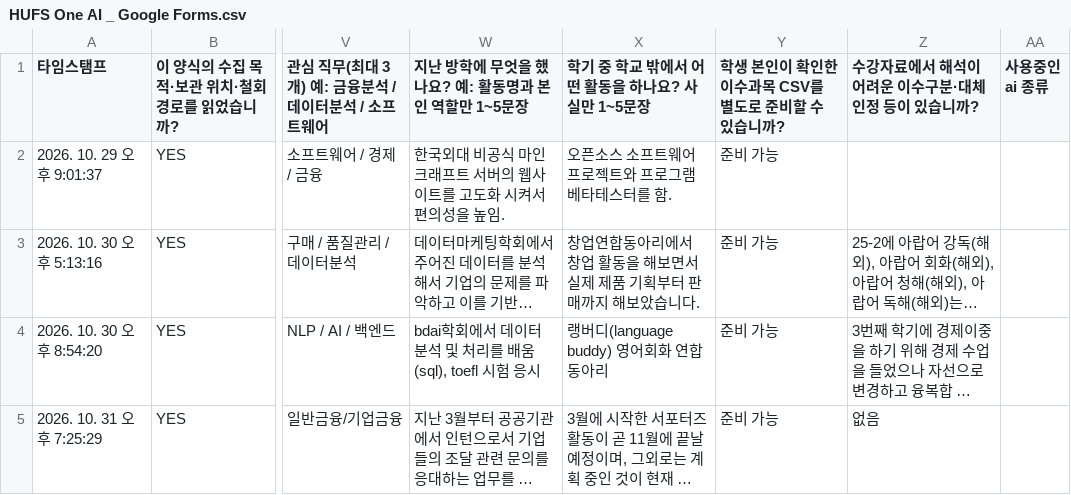
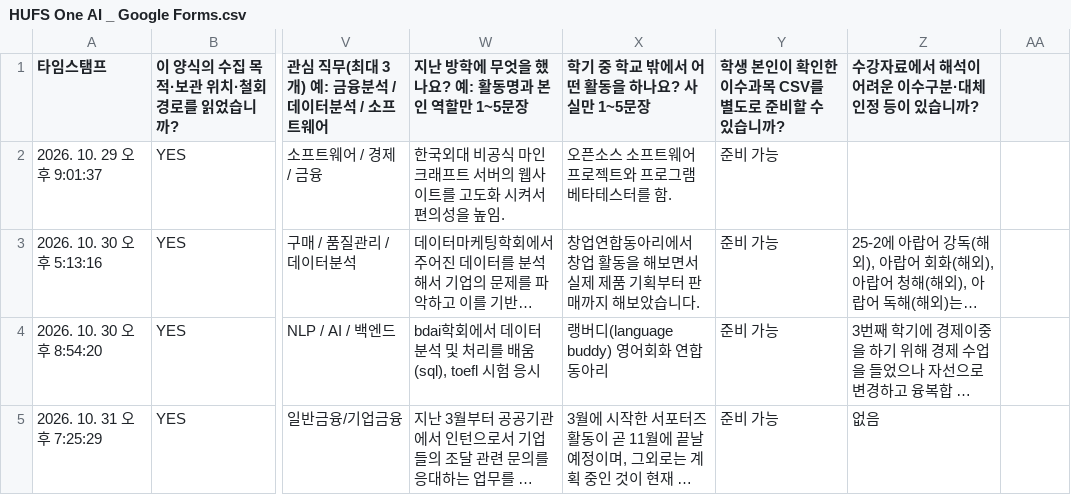
Before and after one commit to ot4562-glitch/HUFS-One-AI, a CSV file: csv/HUFS One AI _ Google Forms.csv, drawn as a sheet; only a part is shown, gaps mark what is left out; long unchanged cells end in …; the diff names each change by its address in the sheet, - before the commit and + after, or states it on an @@ line.

Commit message:
data: remove non-contract AI-type column from 26-field Forms UTF-8 export

```diff
--- a/csv/HUFS One AI _ Google Forms.csv
+++ b/csv/HUFS One AI _ Google Forms.csv
-AA1: 사용중인 ai 종류
+AA1: (empty)
```
